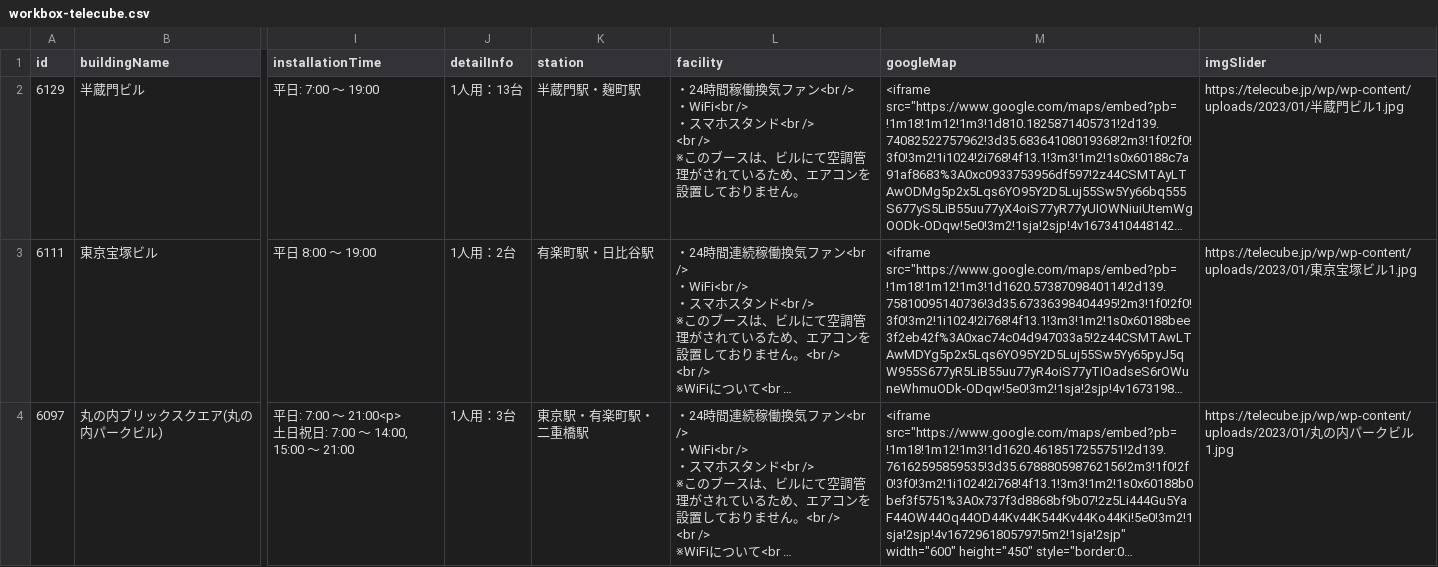
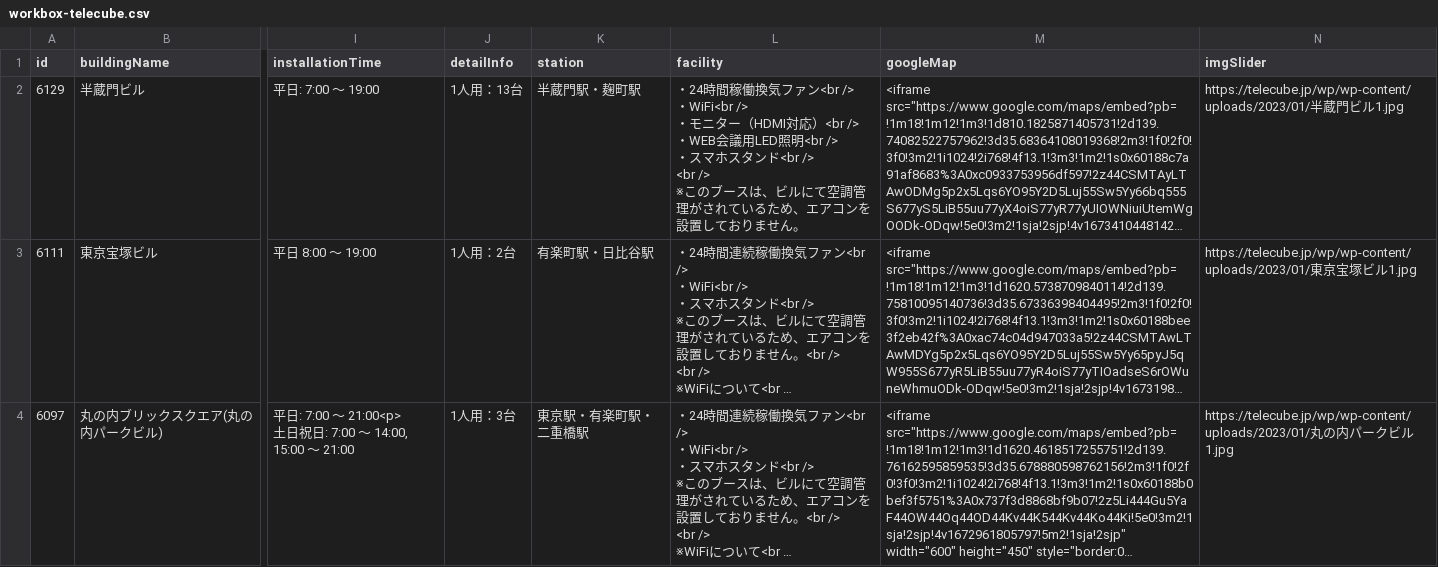
Before and after one commit to code4fukui/workbox, a CSV file: workbox-telecube.csv, drawn as a sheet; only a part is shown, gaps mark what is left out; long unchanged cells end in …; ↵ is a line break in a cell; the diff names each change by its address in the sheet, - before the commit and + after, or states it on an @@ line.

Commit message:
update data

```diff
--- a/workbox-telecube.csv
+++ b/workbox-telecube.csv
-L2 (facility): …・WiFi<br /> ↵ ・スマホス…
+L2 (facility): …・WiFi<br /> ↵ ・モニター（HDMI対応）<br /> ↵ ・WEB会議用LED照明<br /> ↵ ・スマホス…
```
Also changed, not shown: 1 other file.
